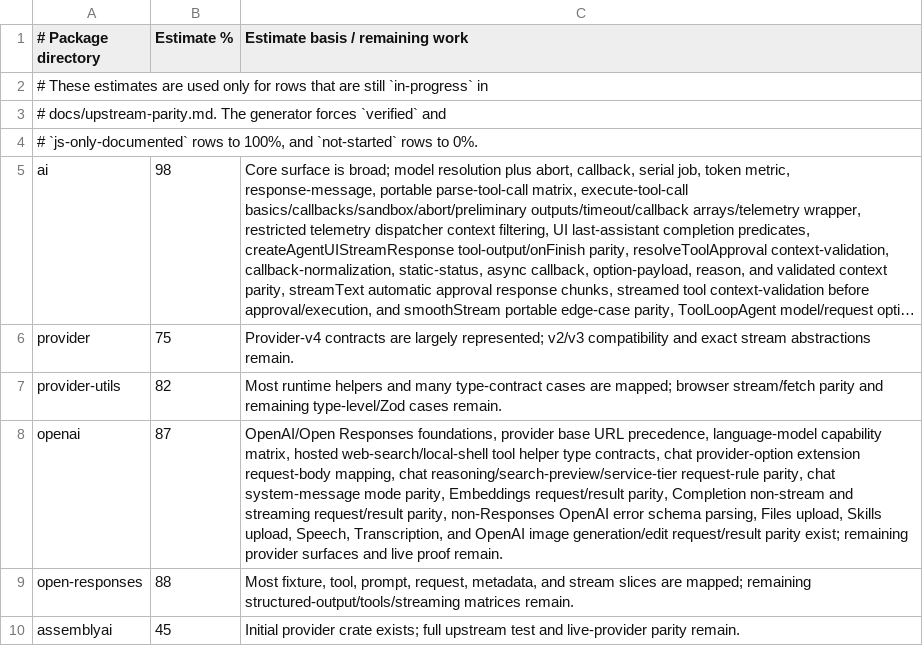
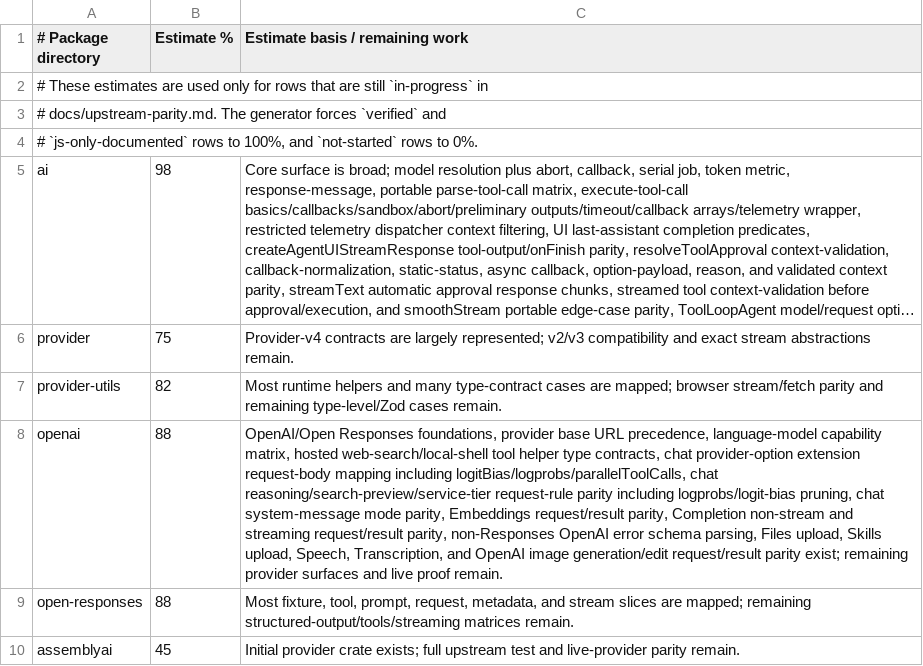
Before and after one commit to andymac4182/ai-sdk-rust, a TSV file: docs/package-progress-estimates.tsv, drawn as a sheet; only a part is shown; long unchanged cells end in …; the diff names each change by its address in the sheet, - before the commit and + after, or states it on an @@ line.

Commit message:
Add OpenAI chat logprob option parity

```diff
--- a/docs/package-progress-estimates.tsv
+++ b/docs/package-progress-estimates.tsv
-B8 (Estimate %): 87
+B8 (Estimate %): 88
-C8 (Estimate basis / remaining work): …extension request-body mapping, chat reasoning/search-preview/service-tier request-rule parity, chat system-message…
+C8 (Estimate basis / remaining work): …extension request-body mapping including logitBias/logprobs/parallelToolCalls, chat reasoning/search-preview/service-tier request-rule parity including logprobs/logit-bias pruning, chat system-message…
```
Also changed, not shown: 4 other files.
